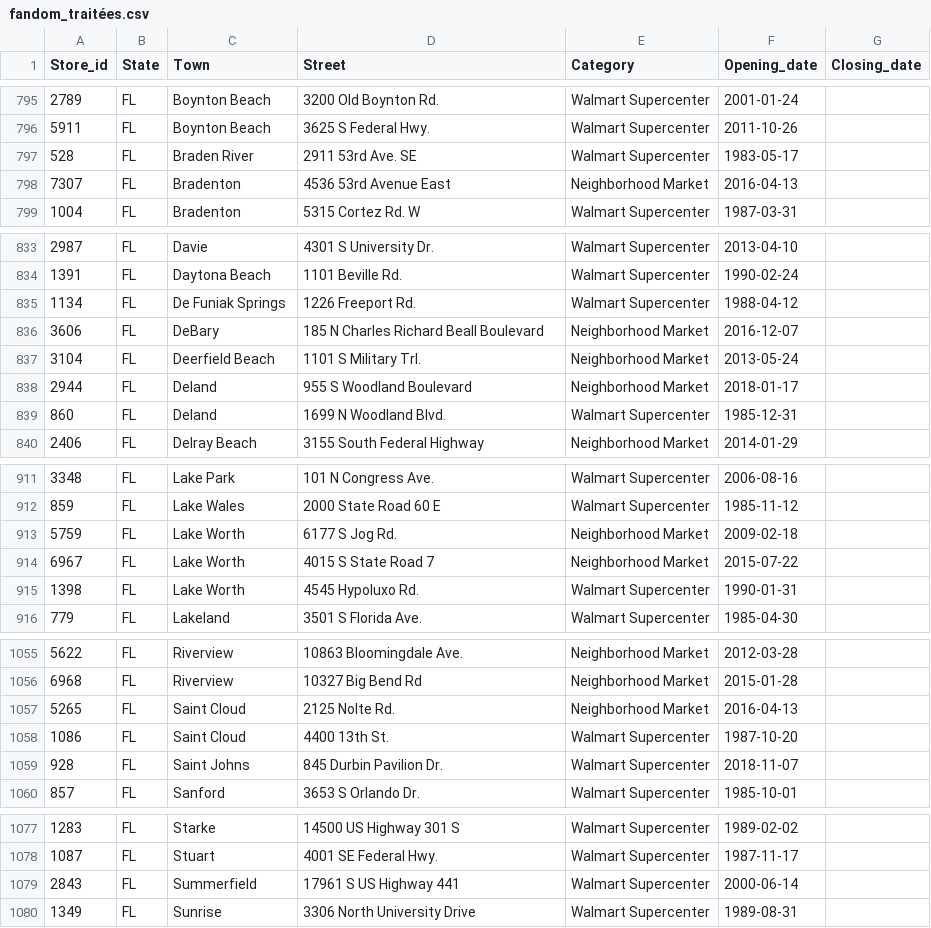
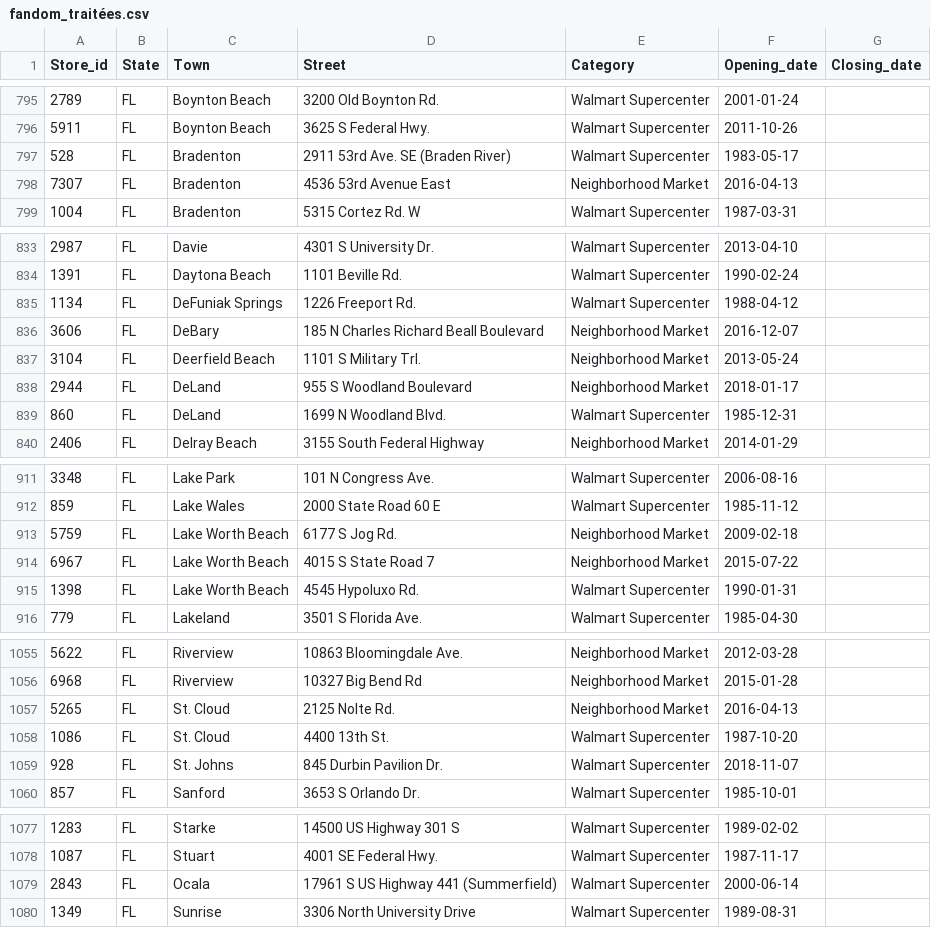
Before and after one commit to philibertsalmon/econometrics, a CSV file: data_collection/plein_de_data/fandom_traitées.csv, drawn as a sheet; only a part is shown, gaps mark what is left out; the diff covers the shown part only.

```diff
--- a/data_collection/plein_de_data/fandom_traitées.csv
+++ b/data_collection/plein_de_data/fandom_traitées.csv
@@ -796,3 +796,3 @@ Store_id,State,Town,Street,Category,Opening_date,Closing_date
 5911,FL,Boynton Beach,3625 S Federal Hwy.,Walmart Supercenter,2011-10-26,
-528,FL,Braden River,2911 53rd Ave. SE,Walmart Supercenter,1983-05-17,
+528,FL,Bradenton,2911 53rd Ave. SE (Braden River),Walmart Supercenter,1983-05-17,
 7307,FL,Bradenton,4536 53rd Avenue East,Neighborhood Market,2016-04-13,
@@ -834,7 +834,7 @@ Store_id,State,Town,Street,Category,Opening_date,Closing_date
 1391,FL,Daytona Beach,1101 Beville Rd.,Walmart Supercenter,1990-02-24,
-1134,FL,De Funiak Springs,1226 Freeport Rd.,Walmart Supercenter,1988-04-12,
+1134,FL,DeFuniak Springs,1226 Freeport Rd.,Walmart Supercenter,1988-04-12,
 3606,FL,DeBary,185 N Charles Richard Beall Boulevard,Neighborhood Market,2016-12-07,
 3104,FL,Deerfield Beach,1101 S Military Trl.,Neighborhood Market,2013-05-24,
-2944,FL,Deland,955 S Woodland Boulevard,Neighborhood Market,2018-01-17,
-860,FL,Deland,1699 N Woodland Blvd.,Walmart Supercenter,1985-12-31,
+2944,FL,DeLand,955 S Woodland Boulevard,Neighborhood Market,2018-01-17,
+860,FL,DeLand,1699 N Woodland Blvd.,Walmart Supercenter,1985-12-31,
 2406,FL,Delray Beach,3155 South Federal Highway,Neighborhood Market,2014-01-29,
@@ -912,5 +912,5 @@ Store_id,State,Town,Street,Category,Opening_date,Closing_date
 859,FL,Lake Wales,2000 State Road 60 E,Walmart Supercenter,1985-11-12,
-5759,FL,Lake Worth,6177 S Jog Rd.,Neighborhood Market,2009-02-18,
-6967,FL,Lake Worth,4015 S State Road 7,Neighborhood Market,2015-07-22,
-1398,FL,Lake Worth,4545 Hypoluxo Rd.,Walmart Supercenter,1990-01-31,
+5759,FL,Lake Worth Beach,6177 S Jog Rd.,Neighborhood Market,2009-02-18,
+6967,FL,Lake Worth Beach,4015 S State Road 7,Neighborhood Market,2015-07-22,
+1398,FL,Lake Worth Beach,4545 Hypoluxo Rd.,Walmart Supercenter,1990-01-31,
 779,FL,Lakeland,3501 S Florida Ave.,Walmart Supercenter,1985-04-30,
@@ -1056,5 +1056,5 @@ Store_id,State,Town,Street,Category,Opening_date,Closing_date
 6968,FL,Riverview,10327 Big Bend Rd,Neighborhood Market,2015-01-28,
-5265,FL,Saint Cloud,2125 Nolte Rd.,Neighborhood Market,2016-04-13,
-1086,FL,Saint Cloud,4400 13th St.,Walmart Supercenter,1987-10-20,
-928,FL,Saint Johns,845 Durbin Pavilion Dr.,Walmart Supercenter,2018-11-07,
+5265,FL,St. Cloud,2125 Nolte Rd.,Neighborhood Market,2016-04-13,
+1086,FL,St. Cloud,4400 13th St.,Walmart Supercenter,1987-10-20,
+928,FL,St. Johns,845 Durbin Pavilion Dr.,Walmart Supercenter,2018-11-07,
 857,FL,Sanford,3653 S Orlando Dr.,Walmart Supercenter,1985-10-01,
@@ -1078,3 +1078,3 @@ Store_id,State,Town,Street,Category,Opening_date,Closing_date
 1087,FL,Stuart,4001 SE Federal Hwy.,Walmart Supercenter,1987-11-17,
-2843,FL,Summerfield,17961 S US Highway 441,Walmart Supercenter,2000-06-14,
+2843,FL,Ocala,17961 S US Highway 441 (Summerfield),Walmart Supercenter,2000-06-14,
 1349,FL,Sunrise,3306 North University Drive,Walmart Supercenter,1989-08-31,
```
Also changed, not shown: 7 edited cells elsewhere in this file, data_collection/plein_de_data/reluctant_lines.csv, data_display/cb_2018_us_state_20m/brouillon.csv, 2 other files.
